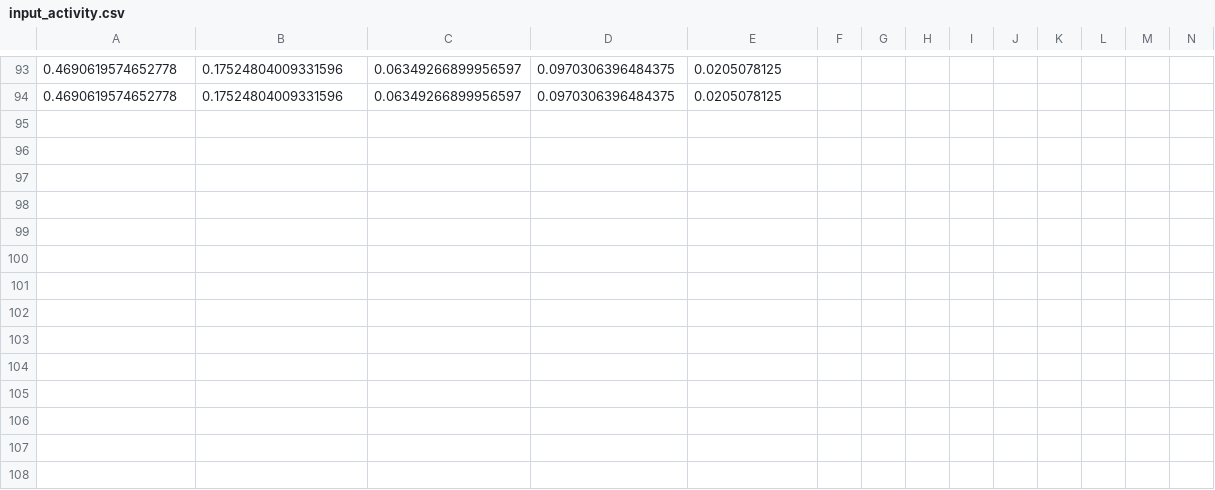
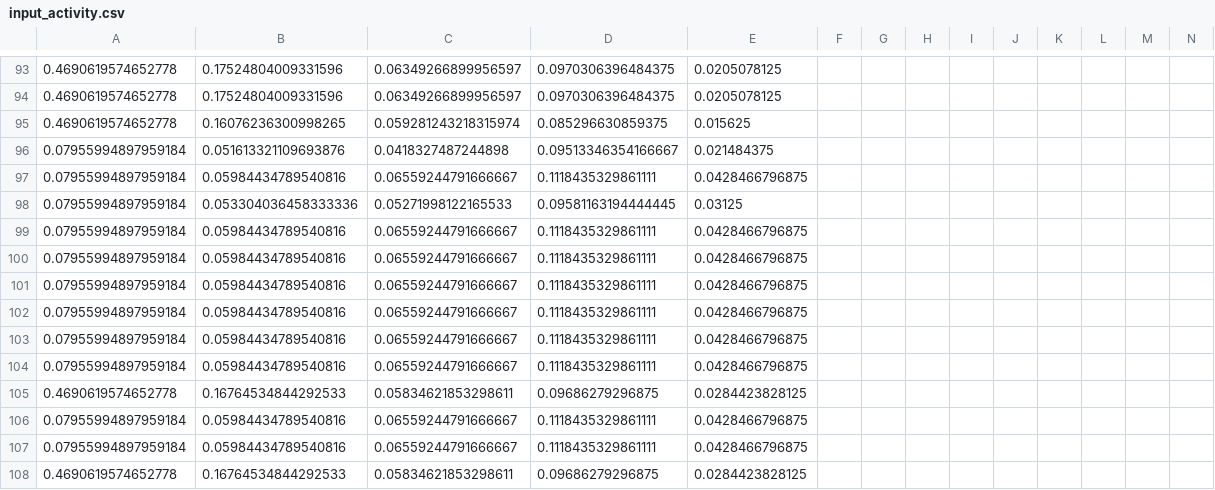
Before and after one commit to ChWol/Thesis, a CSV file: Training_pytorch/input_activity.csv, drawn as a sheet; only a part is shown, gaps mark what is left out.

```diff
--- a/Training_pytorch/input_activity.csv
+++ b/Training_pytorch/input_activity.csv
@@ -94 +94,15 @@
 0.4690619574652778,0.17524804009331596,0.06349266899956597,0.0970306396484375,0.0205078125
+0.4690619574652778,0.16076236300998265,0.059281243218315974,0.085296630859375,0.015625
+0.07955994897959184,0.051613321109693876,0.0418327487244898,0.09513346354166667,0.021484375
+0.07955994897959184,0.05984434789540816,0.06559244791666667,0.1118435329861111,0.0428466796875
+0.07955994897959184,0.053304036458333336,0.05271998122165533,0.09581163194444445,0.03125
+0.07955994897959184,0.05984434789540816,0.06559244791666667,0.1118435329861111,0.0428466796875
+0.07955994897959184,0.05984434789540816,0.06559244791666667,0.1118435329861111,0.0428466796875
+0.07955994897959184,0.05984434789540816,0.06559244791666667,0.1118435329861111,0.0428466796875
+0.07955994897959184,0.05984434789540816,0.06559244791666667,0.1118435329861111,0.0428466796875
+0.07955994897959184,0.05984434789540816,0.06559244791666667,0.1118435329861111,0.0428466796875
+0.07955994897959184,0.05984434789540816,0.06559244791666667,0.1118435329861111,0.0428466796875
+0.4690619574652778,0.16764534844292533,0.05834621853298611,0.09686279296875,0.0284423828125
+0.07955994897959184,0.05984434789540816,0.06559244791666667,0.1118435329861111,0.0428466796875
+0.07955994897959184,0.05984434789540816,0.06559244791666667,0.1118435329861111,0.0428466796875
+0.4690619574652778,0.16764534844292533,0.05834621853298611,0.09686279296875,0.0284423828125
```
Also changed, not shown: 3 other files.
